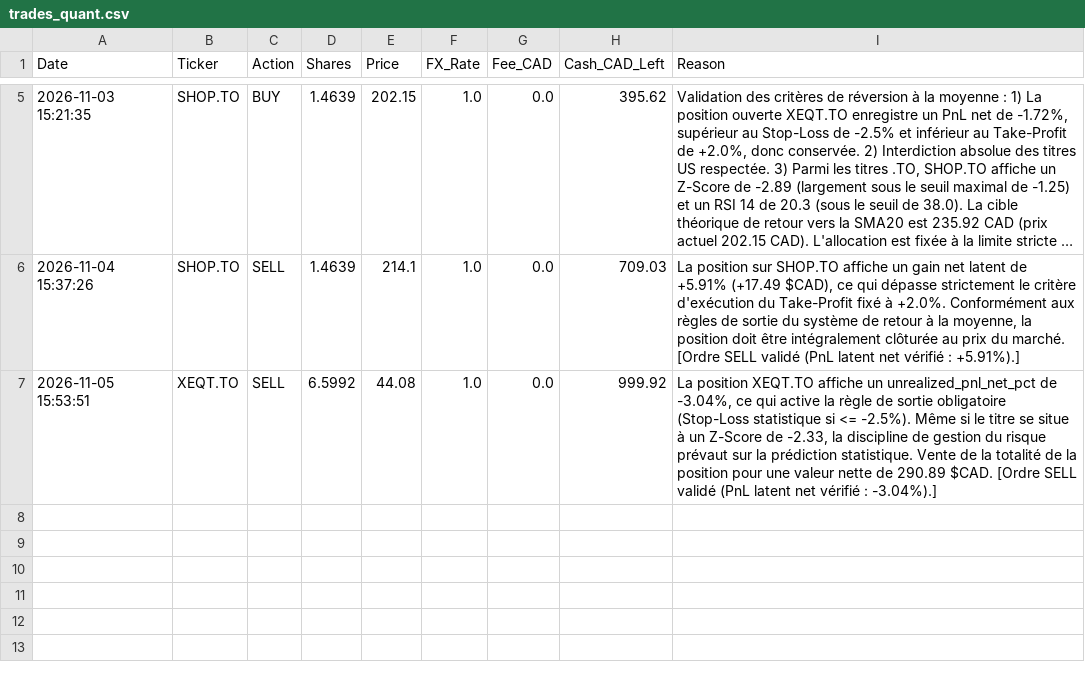
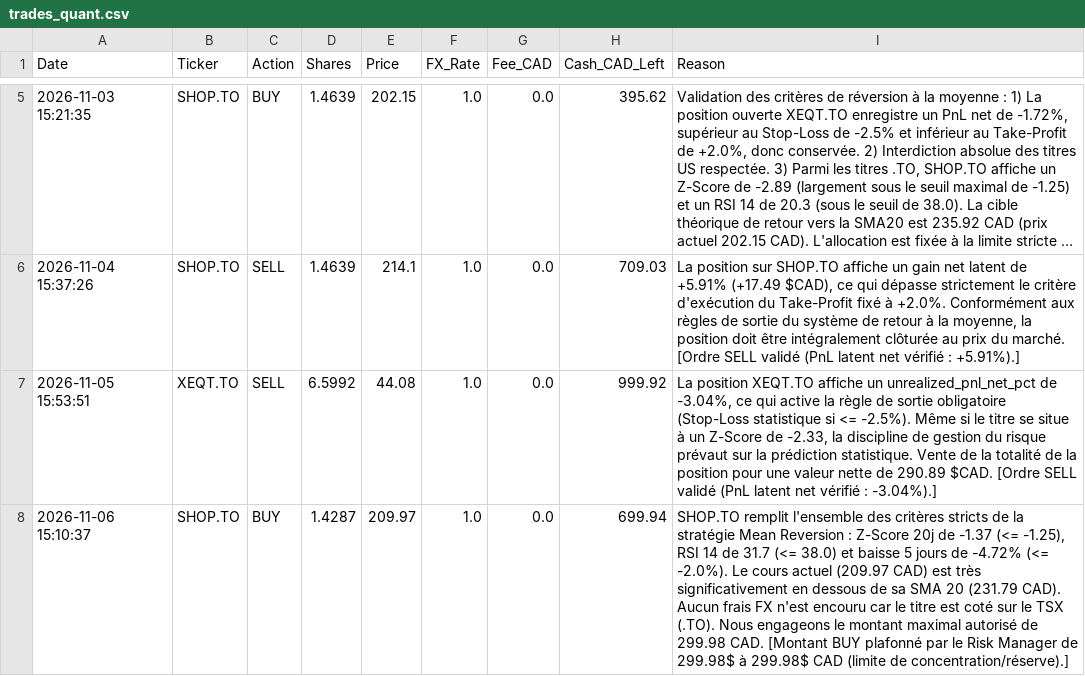
Before and after one commit to ericko777/trading-agent-quotidien, a CSV file: trading_agent_data/trades_quant.csv, drawn as a sheet; only a part is shown, gaps mark what is left out; long unchanged cells end in …; the diff names each change by its address in the sheet, - before the commit and + after, or states it on an @@ line.

```diff
--- a/trading_agent_data/trades_quant.csv
+++ b/trading_agent_data/trades_quant.csv
+row 8: 2026-11-06 15:10:37 | SHOP.TO | BUY | 1.4287 | 209.97 | 1.0 | 0.0 | 699.94 | SHOP.TO remplit l'ensemble des critères stricts de la stratégie Mean Reversion : Z-Score 20j de -1.37 (<= -1.25), RSI 14 de 31.7 (<= 38.0) et baisse 5 jours de -4.72% (<= -2.0%). Le cours actuel (209.97 CAD) est très significativement en dessous de sa SMA 20 (231.79 CAD). Aucun frais FX n'est encouru car le titre est coté sur le TSX (.TO). Nous engageons le montant maximal autorisé de 299.98 CAD. [Montant BUY plafonné par le Risk Manager de 299.98$ à 299.98$ CAD (limite de concentration/réserve).]
```
Also changed, not shown: trading_agent_data/trades_macro.csv, 10 other files.
